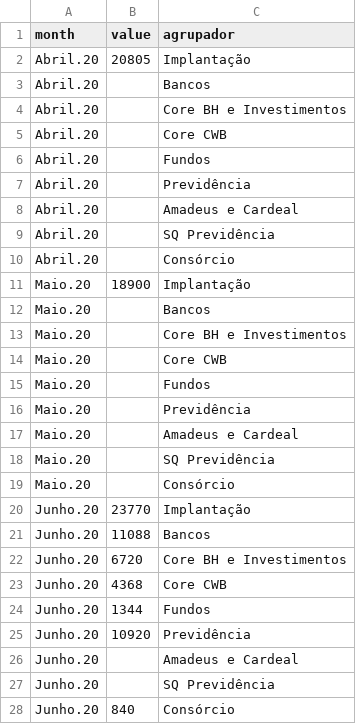
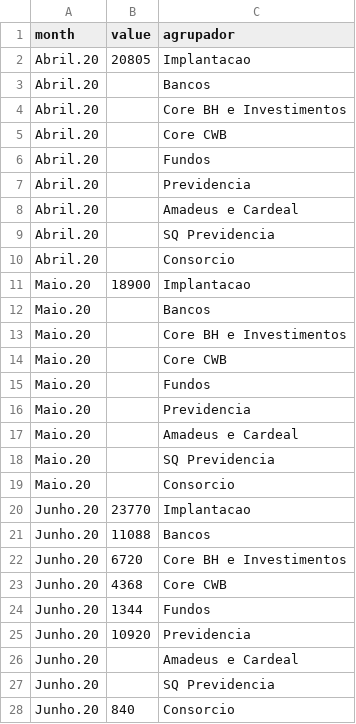
Before and after one commit to anndreyy/service-implatacao-backlog, a CSV file: export/totalHours.csv, drawn as a sheet; only a part is shown; the diff covers the shown part only; the diff names each change by its address in the sheet, - before the commit and + after, or states it on an @@ line.

```diff
--- a/export/totalHours.csv
+++ b/export/totalHours.csv
-C2 (agrupador): Implantação
+C2 (agrupador): Implantacao
-C7 (agrupador): Previdência
+C7 (agrupador): Previdencia
-C9 (agrupador): SQ Previdência
+C9 (agrupador): SQ Previdencia
-C10 (agrupador): Consórcio
+C10 (agrupador): Consorcio
-C11 (agrupador): Implantação
+C11 (agrupador): Implantacao
-C16 (agrupador): Previdência
+C16 (agrupador): Previdencia
-C18 (agrupador): SQ Previdência
+C18 (agrupador): SQ Previdencia
-C19 (agrupador): Consórcio
+C19 (agrupador): Consorcio
-C20 (agrupador): Implantação
+C20 (agrupador): Implantacao
-C25 (agrupador): Previdência
+C25 (agrupador): Previdencia
-C27 (agrupador): SQ Previdência
+C27 (agrupador): SQ Previdencia
-C28 (agrupador): Consórcio
+C28 (agrupador): Consorcio
```
Also changed, not shown: 24 edited cells elsewhere in this file, 5 other files.
